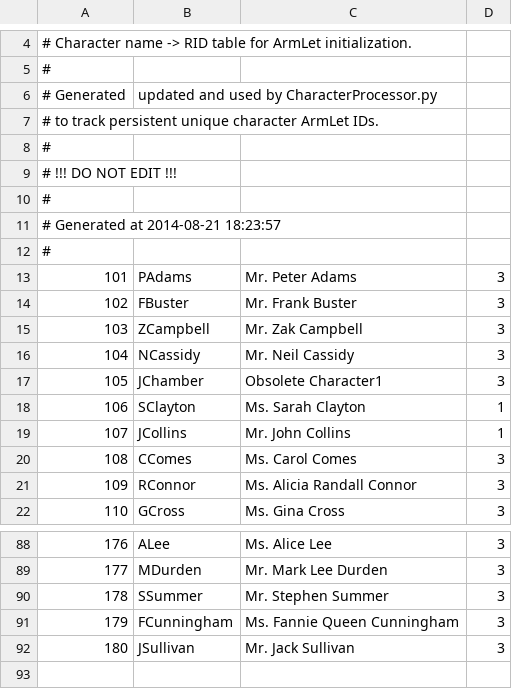
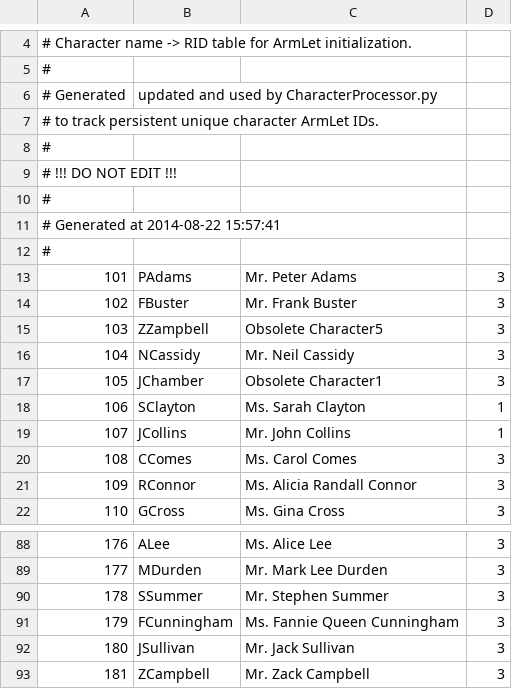
Before and after one commit to Kreyl/armlet, a CSV file: MusicProcessor/Characters.csv, drawn as a sheet; only a part is shown, gaps mark what is left out; the diff names each change by its address in the sheet, - before the commit and + after, or states it on an @@ line.

```diff
--- a/MusicProcessor/Characters.csv
+++ b/MusicProcessor/Characters.csv
@@ column A renumbered in row 11 @@
-B15: ZCampbell
+B15: ZZampbell
-C15: Mr. Zak Campbell
+C15: Obsolete Character5
+row 93: 181 | ZCampbell | Mr. Zack Campbell | 3
```
Also changed, not shown: MusicProcessor/Reasons.csv, 4 other files.
